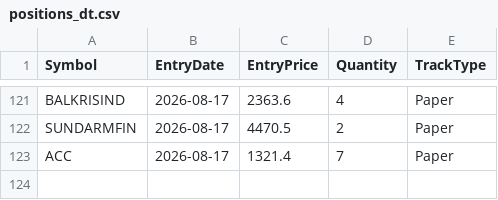
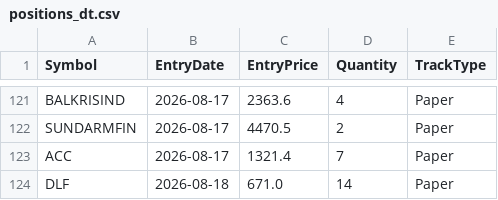
Before and after one commit to finnyrajmann/nse-dual_trend, a CSV file: data/positions_dt.csv, drawn as a sheet; only a part is shown, gaps mark what is left out; the diff names each change by its address in the sheet, - before the commit and + after, or states it on an @@ line.

Commit message:
Auto-update — 2026-08-18

```diff
--- a/data/positions_dt.csv
+++ b/data/positions_dt.csv
+row 124: DLF | 2026-08-18 | 671.0 | 14 | Paper
```
